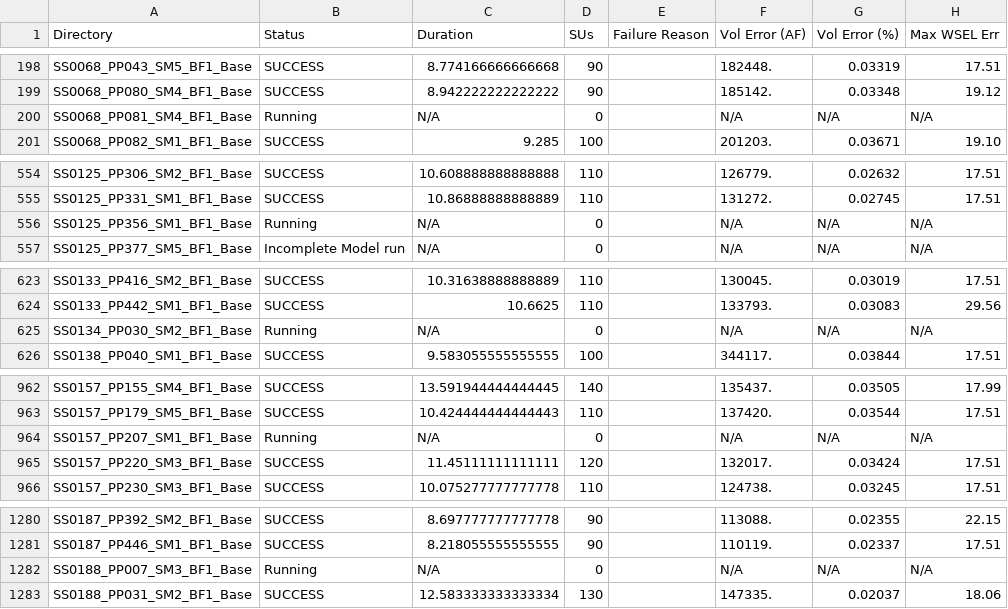
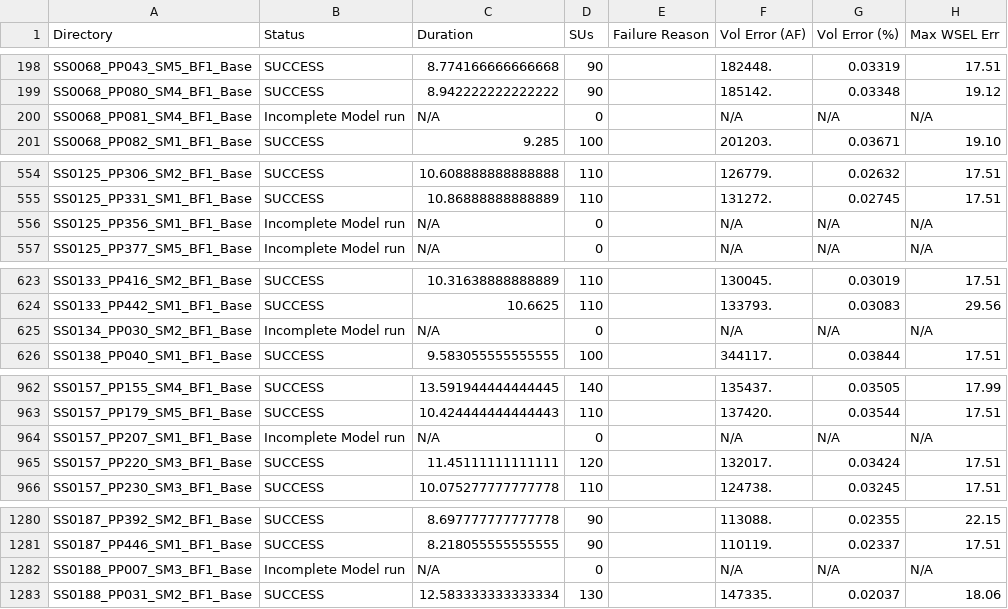
Before and after one commit to akhalid-twi/LWI-production, a CSV file: assets/optimal_sample_base_simulation_basic_summary.csv, drawn as a sheet; only a part is shown, gaps mark what is left out; the diff covers the shown part only; the diff names each change by its address in the sheet, - before the commit and + after, or states it on an @@ line.

```diff
--- a/assets/optimal_sample_base_simulation_basic_summary.csv
+++ b/assets/optimal_sample_base_simulation_basic_summary.csv
-B200 (Status): Running
+B200 (Status): Incomplete Model run
-B556 (Status): Running
+B556 (Status): Incomplete Model run
-B625 (Status): Running
+B625 (Status): Incomplete Model run
-B964 (Status): Running
+B964 (Status): Incomplete Model run
-B1282 (Status): Running
+B1282 (Status): Incomplete Model run
```
Also changed, not shown: 24 edited cells elsewhere in this file, 1 other file.
